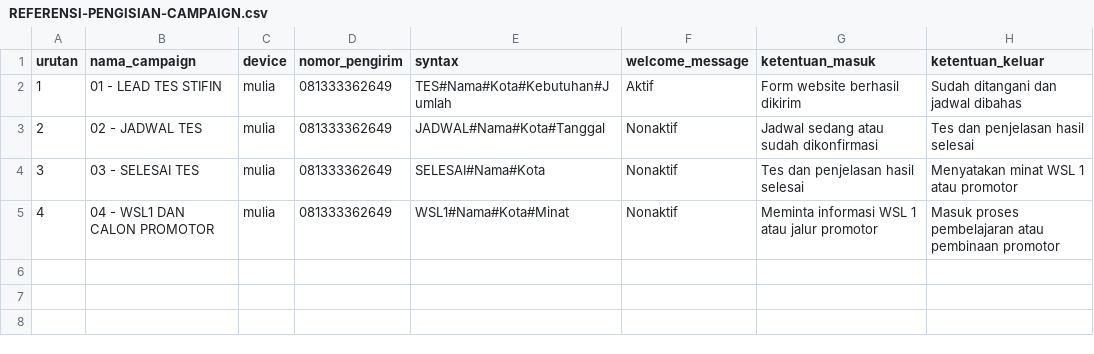
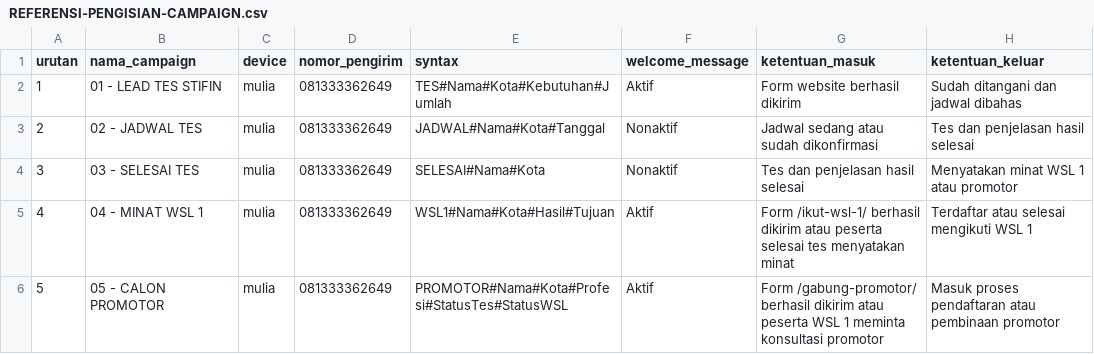
Before and after one commit to muhamadsofyanar/STIFIn, a CSV file: automation/REFERENSI-PENGISIAN-CAMPAIGN.csv, drawn as a sheet.

```diff
--- a/automation/REFERENSI-PENGISIAN-CAMPAIGN.csv
+++ b/automation/REFERENSI-PENGISIAN-CAMPAIGN.csv
@@ -4,2 +4,3 @@ urutan,nama_campaign,device,nomor_pengirim,syntax,welcome_message,ketentuan_masu
 3,"03 - SELESAI TES",mulia,081333362649,"SELESAI#Nama#Kota",Nonaktif,"Tes dan penjelasan hasil selesai","Menyatakan minat WSL 1 atau promotor"
-4,"04 - WSL1 DAN CALON PROMOTOR",mulia,081333362649,"WSL1#Nama#Kota#Minat",Nonaktif,"Meminta informasi WSL 1 atau jalur promotor","Masuk proses pembelajaran atau pembinaan promotor"
+4,"04 - MINAT WSL 1",mulia,081333362649,"WSL1#Nama#Kota#Hasil#Tujuan",Aktif,"Form /ikut-wsl-1/ berhasil dikirim atau peserta selesai tes menyatakan minat","Terdaftar atau selesai mengikuti WSL 1"
+5,"05 - CALON PROMOTOR",mulia,081333362649,"PROMOTOR#Nama#Kota#Profesi#StatusTes#StatusWSL",Aktif,"Form /gabung-promotor/ berhasil dikirim atau peserta WSL 1 meminta konsultasi promotor","Masuk proses pendaftaran atau pembinaan promotor"
```
Also changed, not shown: 18 other files.
